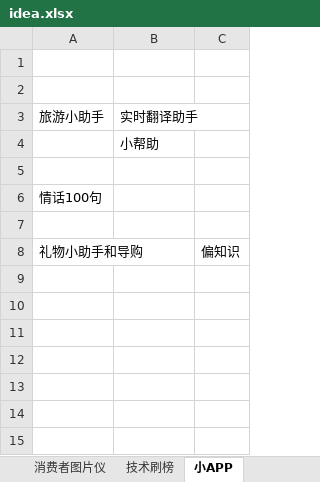
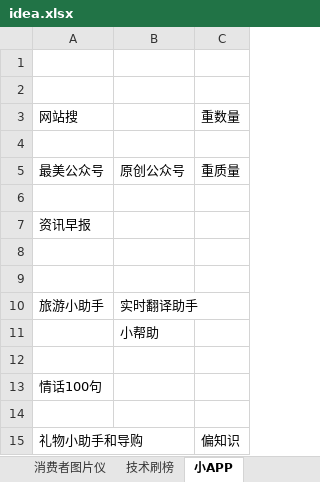
Before and after one commit to colenhyt/ai, an Excel workbook: boxsite/idea.xlsx, sheet 小APP, drawn as a sheet; values as stored, in another font and other column widths than the file's, no borders; the diff names each change by its address in the sheet, - before the commit and + after, or states it on an @@ line.

```diff
--- a/boxsite/idea.xlsx (sheet 小APP)
+++ b/boxsite/idea.xlsx (sheet 小APP)
+row 3: 网站搜 |  | 重数量
+row 4: (empty)
+row 5: 最美公众号 | 原创公众号 | 重质量
+row 6: (empty)
+row 7: 资讯早报
+row 8: (empty)
+row 9: (empty)
```
Also changed, not shown: sheet 备用点子, other sheet tabs.
